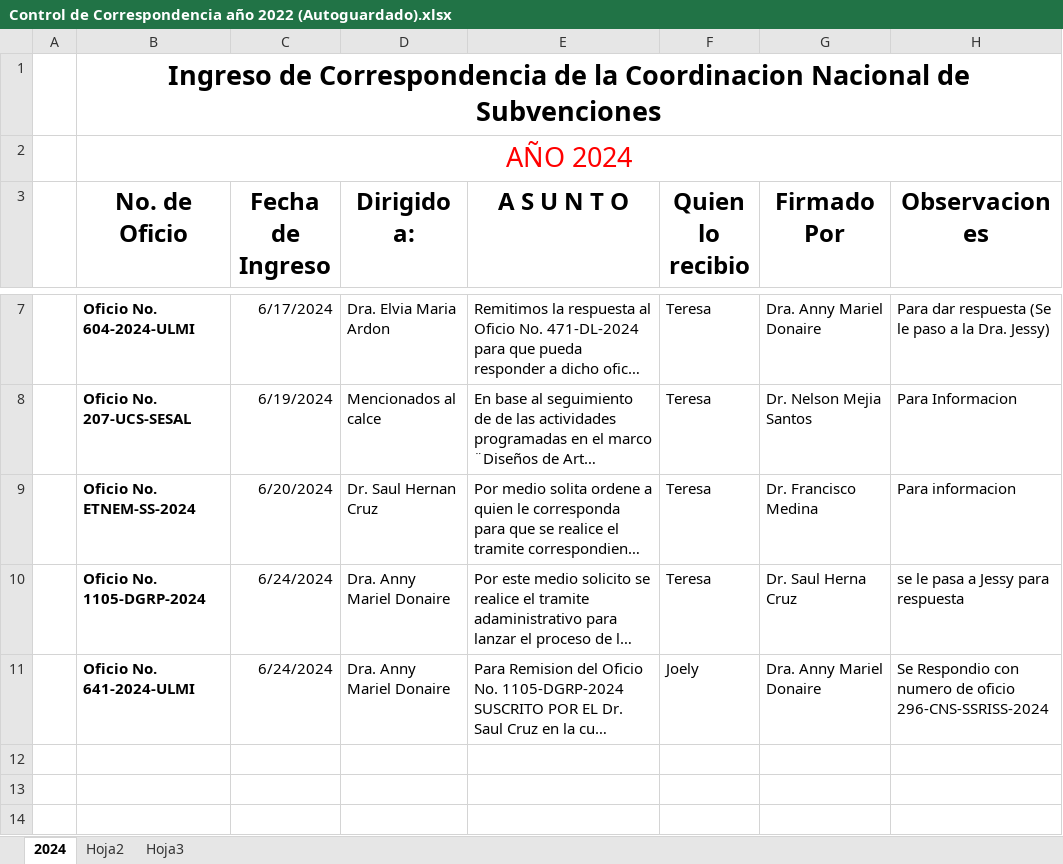
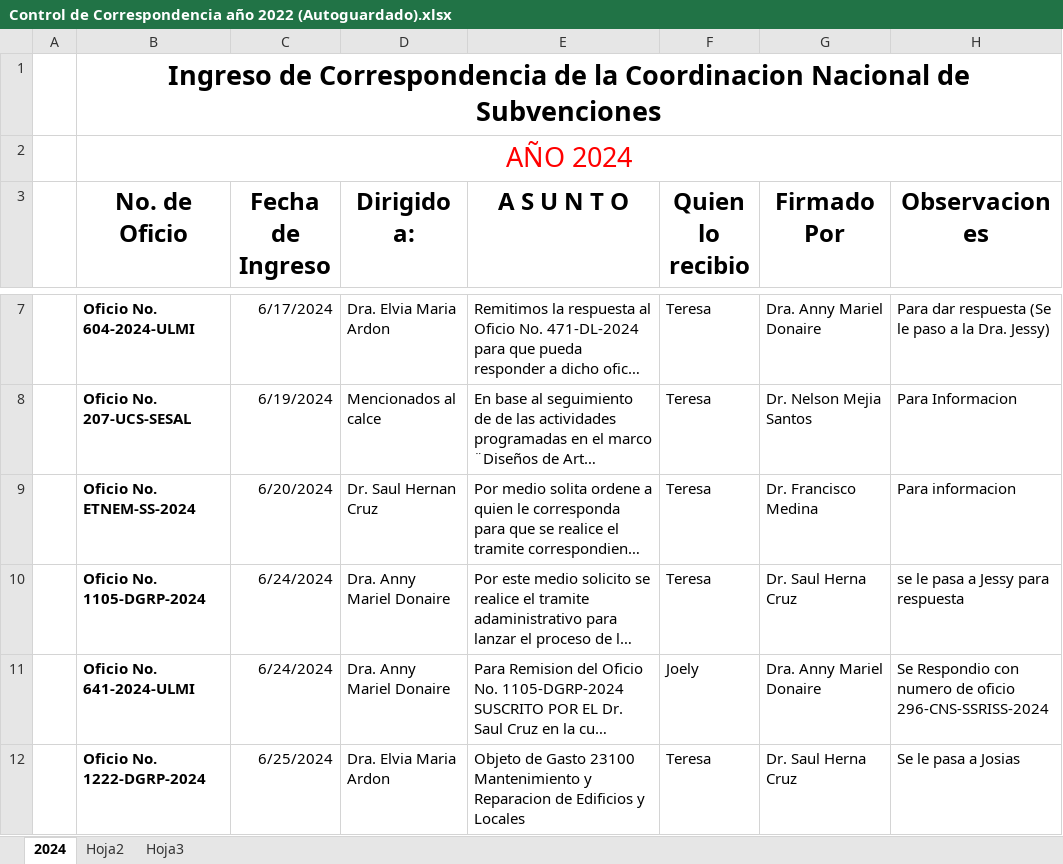
Before and after one commit to Gazellagaho/Matrices, an Excel workbook: Control de Correspondencia año 2022 (Autoguardado).xlsx, sheet 2024, drawn as a sheet; only a part is shown, gaps mark what is left out; long unchanged cells end in …; values as stored, in another font and other column widths than the file's, no borders; the diff names each change by its address in the sheet, - before the commit and + after, or states it on an @@ line.

Commit message:
Update Control de Correspondencia año 2022 (Autoguardado).xlsx

```diff
--- a/Control de Correspondencia año 2022 (Autoguardado).xlsx (sheet 2024)
+++ b/Control de Correspondencia año 2022 (Autoguardado).xlsx (sheet 2024)
+row 12:  | Oficio No. 1222-DGRP-2024 | 6/25/2024 | Dra. Elvia Maria Ardon | Objeto de Gasto 23100 Mantenimiento y Reparacion de Edificios y Locales | Teresa | Dr. Saul Herna Cruz | Se le pasa a Josias
```
